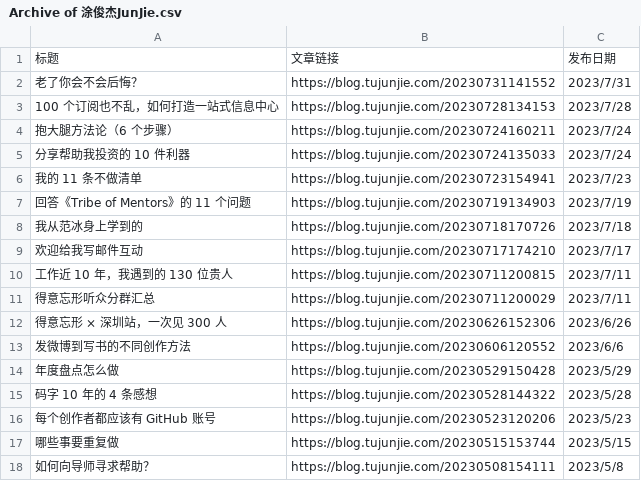
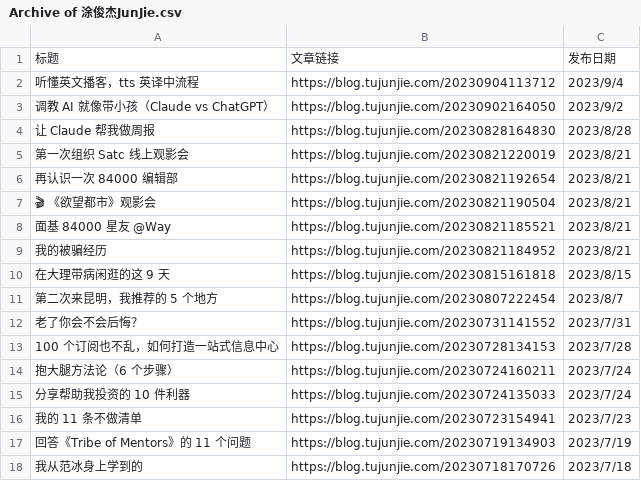
Before and after one commit to CaiGeen/Hashnode-blog, a CSV file: Archive of 涂俊杰JunJie.csv, drawn as a sheet; only a part is shown; the shorter side is filled out with more unchanged rows.

Commit message:
Update Archive of 涂俊杰JunJie.csv

```diff
--- a/Archive of 涂俊杰JunJie.csv
+++ b/Archive of 涂俊杰JunJie.csv
@@ -1,2 +1,12 @@
 标题,文章链接,发布日期
+听懂英文播客，tts 英译中流程,https://blog.tujunjie.com/20230904113712,2023/9/4
+调教 AI 就像带小孩（Claude vs ChatGPT）,https://blog.tujunjie.com/20230902164050,2023/9/2
+让 Claude 帮我做周报,https://blog.tujunjie.com/20230828164830,2023/8/28
+第一次组织 Satc 线上观影会,https://blog.tujunjie.com/20230821220019,2023/8/21
+再认识一次 84000 编辑部,https://blog.tujunjie.com/20230821192654,2023/8/21
+🎬 《欲望都市》观影会,https://blog.tujunjie.com/20230821190504,2023/8/21
+面基 84000 星友 @Way,https://blog.tujunjie.com/20230821185521,2023/8/21
+我的被骗经历,https://blog.tujunjie.com/20230821184952,2023/8/21
+在大理带病闲逛的这 9 天,https://blog.tujunjie.com/20230815161818,2023/8/15
+第二次来昆明，我推荐的 5 个地方,https://blog.tujunjie.com/20230807222454,2023/8/7
 老了你会不会后悔？,https://blog.tujunjie.com/20230731141552,2023/7/31
```
